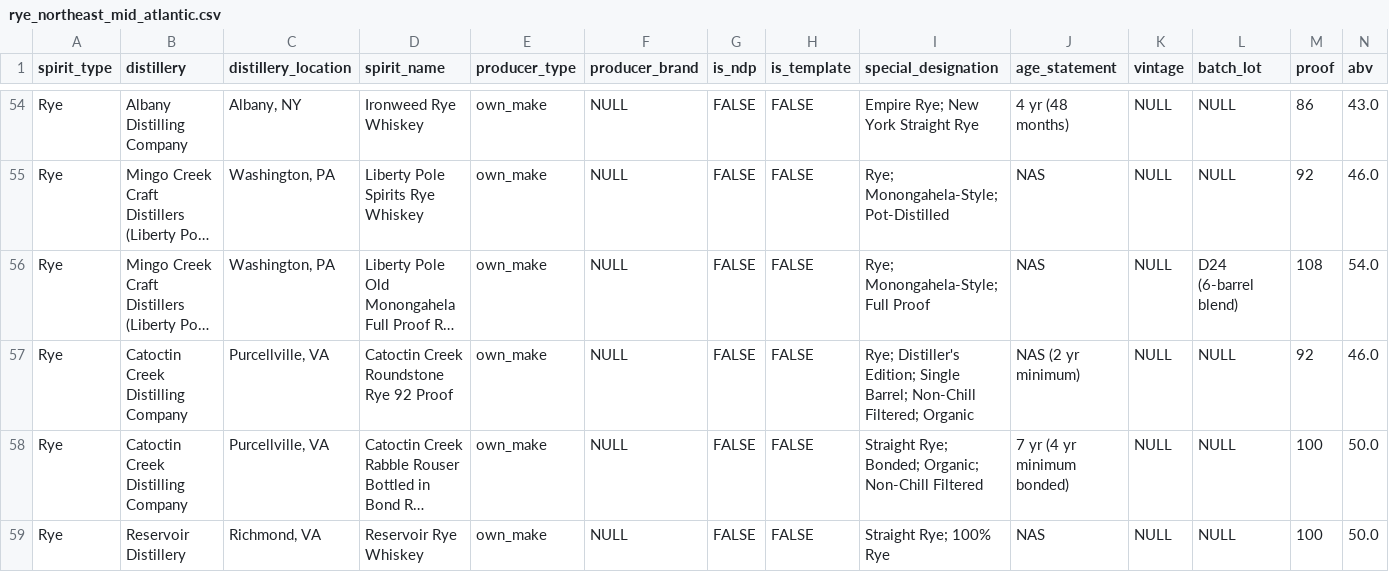
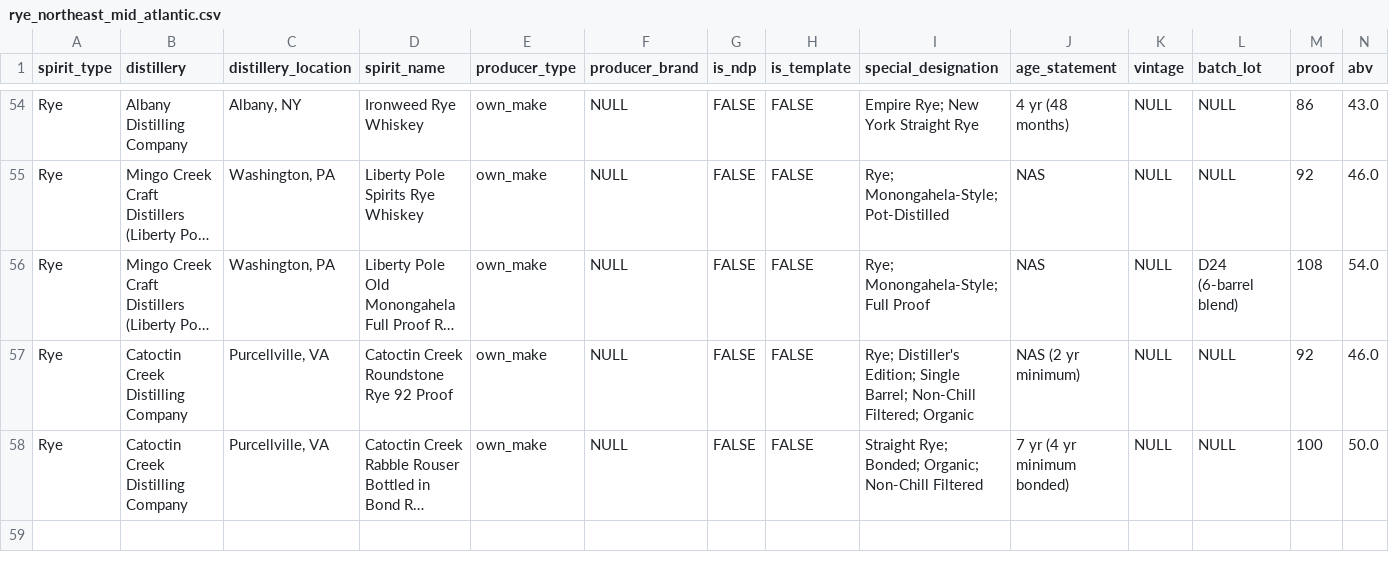
Before and after one commit to the-remade-agency/global-spirits-inventory, a CSV file: data/by_cohort/rye_northeast_mid_atlantic.csv, drawn as a sheet; only a part is shown, gaps mark what is left out; long unchanged cells end in …; rows hold the shown columns only; the diff names each change by its address in the sheet, - before the commit and + after, or states it on an @@ line.

```diff
--- a/data/by_cohort/rye_northeast_mid_atlantic.csv
+++ b/data/by_cohort/rye_northeast_mid_atlantic.csv
-row 59: Rye | Reservoir Distillery | Richmond, VA | Reservoir Rye Whiskey | own_make | NULL | FALSE | FALSE | Straight Rye; 100% Rye | NAS | NULL | NULL | 100 | 50.0
```
Also changed, not shown: data/by_cohort/american_single_malt_southeast_midwest_other.csv, data/by_cohort/bourbon_indiana.csv, 24 other files.
